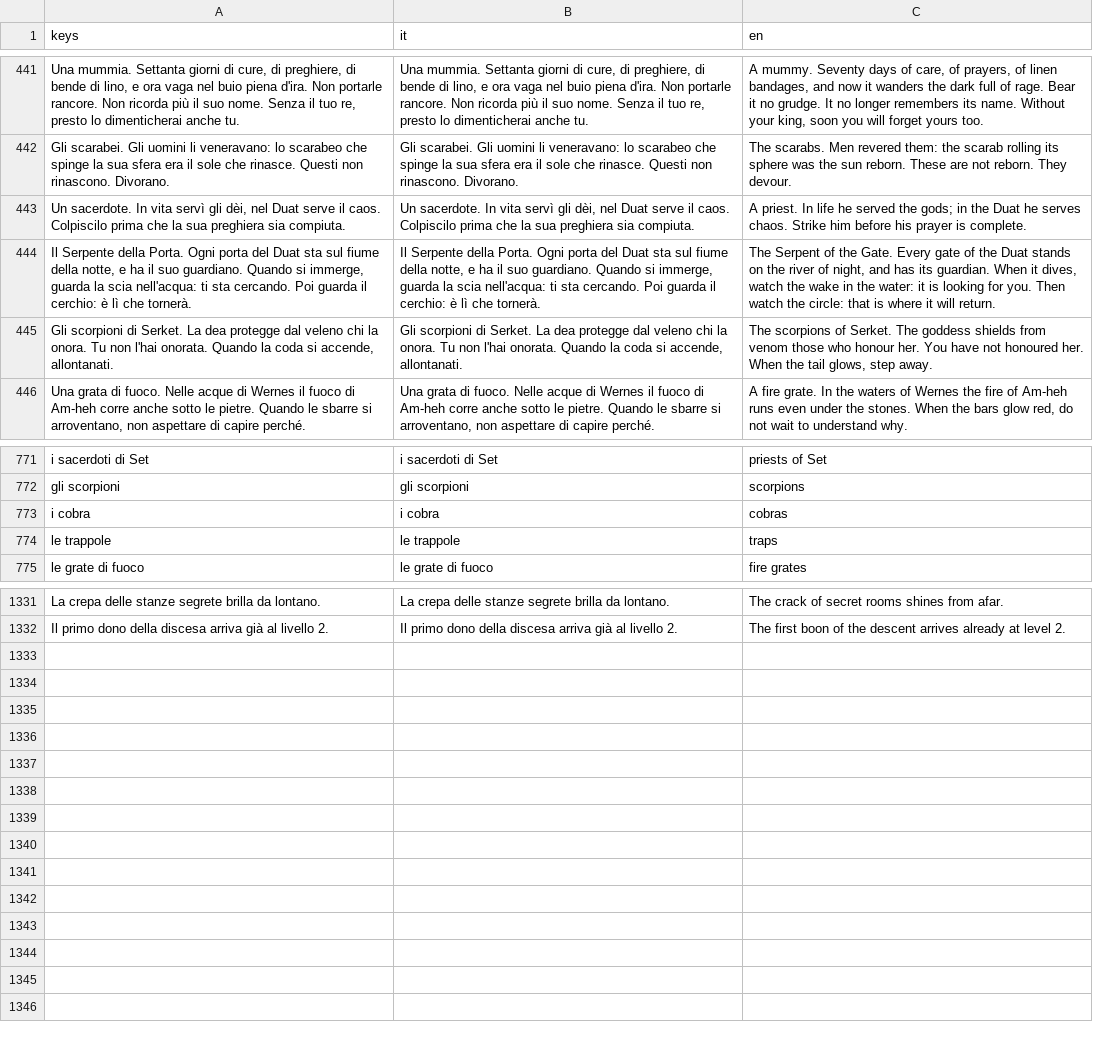
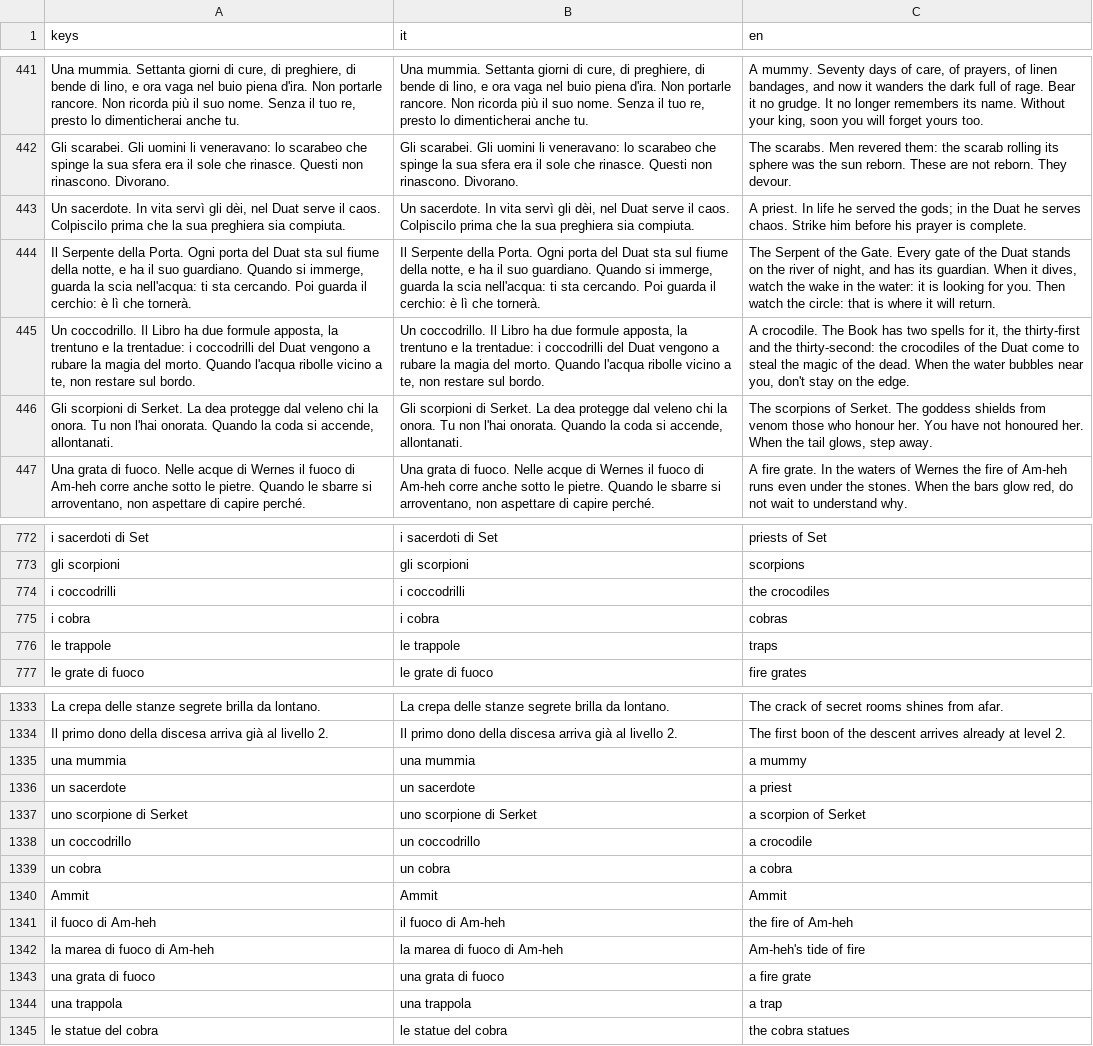
Before and after one commit to GiuseppeValguarnera/Duat, a CSV file: i18n/duat_translations.csv, drawn as a sheet; only a part is shown, gaps mark what is left out; the diff names each change by its address in the sheet, - before the commit and + after, or states it on an @@ line.

```diff
--- a/i18n/duat_translations.csv
+++ b/i18n/duat_translations.csv
+row 445: Un coccodrillo. Il Libro ha due formule apposta, la trentuno e la trentadue: i coccodrilli del Duat vengono a rubare la magia del morto. Quando l'acqua ribolle vicino a te, non restare sul bordo. | Un coccodrillo. Il Libro ha due formule apposta, la trentuno e la trentadue: i coccodrilli del Duat vengono a rubare la magia del morto. Quando l'acqua ribolle vicino a te, non restare sul bordo. | A crocodile. The Book has two spells for it, the thirty-first and the thirty-second: the crocodiles of the Duat come to steal the magic of the dead. When the water bubbles near you, don't stay on the edge.
+row 774: i coccodrilli | i coccodrilli | the crocodiles
+row 1335: una mummia | una mummia | a mummy
+row 1336: un sacerdote | un sacerdote | a priest
+row 1337: uno scorpione di Serket | uno scorpione di Serket | a scorpion of Serket
+row 1338: un coccodrillo | un coccodrillo | a crocodile
+row 1339: un cobra | un cobra | a cobra
+row 1340: Ammit | Ammit | Ammit
+row 1341: il fuoco di Am-heh | il fuoco di Am-heh | the fire of Am-heh
+row 1342: la marea di fuoco di Am-heh | la marea di fuoco di Am-heh | Am-heh's tide of fire
+row 1343: una grata di fuoco | una grata di fuoco | a fire grate
+row 1344: una trappola | una trappola | a trap
+row 1345: le statue del cobra | le statue del cobra | the cobra statues
```
Also changed, not shown: 13 other files.
